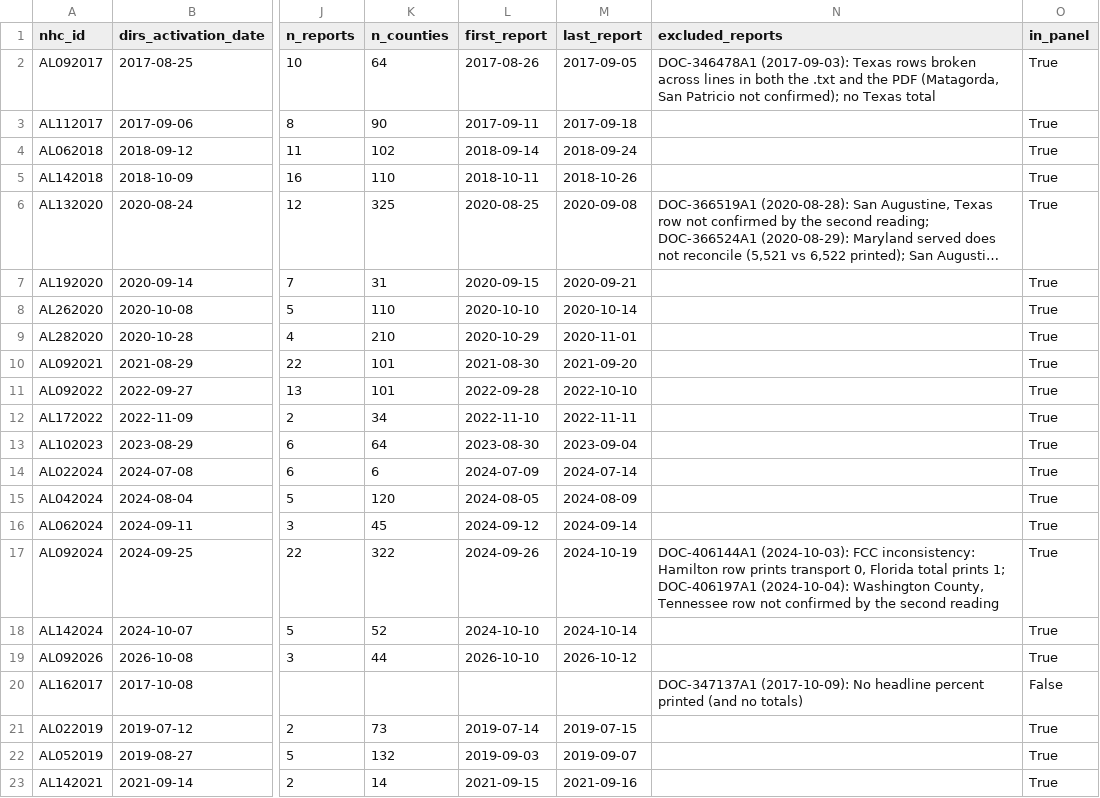
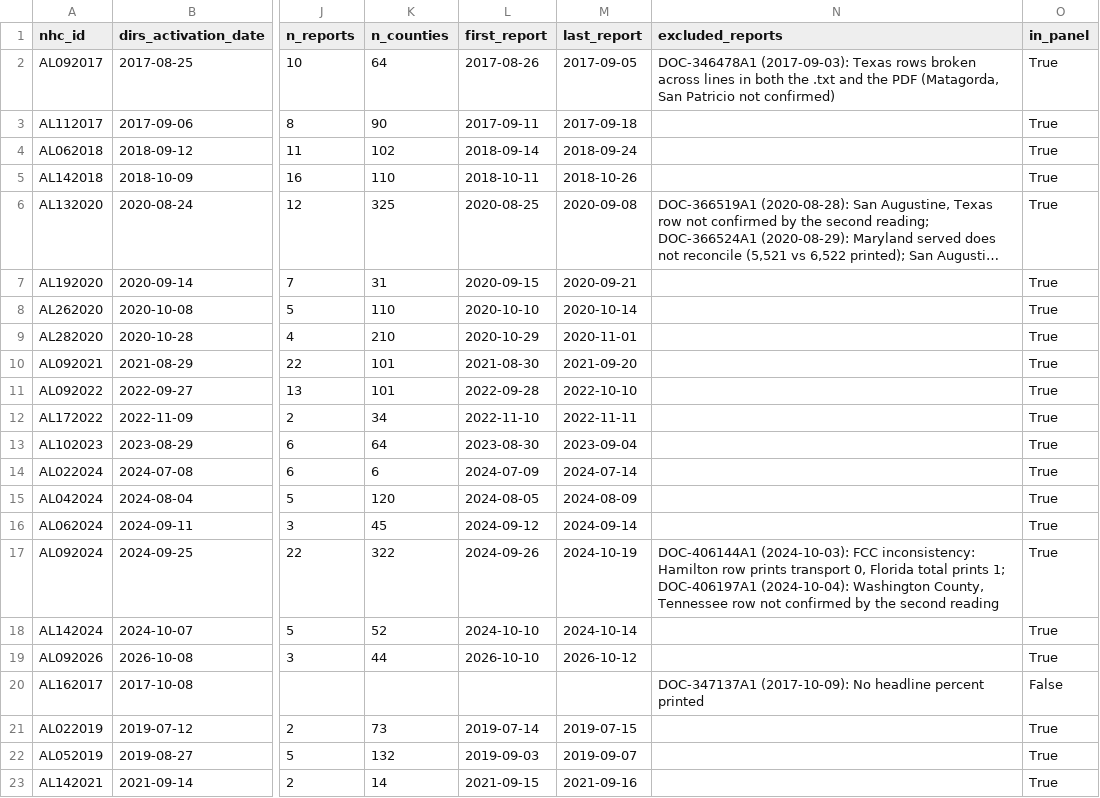
Before and after one commit to ts2427/when-the-network-goes-dark-data, a CSV file: data/analysis/storms.csv, drawn as a sheet; only a part is shown, gaps mark what is left out; long unchanged cells end in …; the diff names each change by its address in the sheet, - before the commit and + after, or states it on an @@ line.

```diff
--- a/data/analysis/storms.csv
+++ b/data/analysis/storms.csv
-N2 (excluded_reports): …Patricio not confirmed); no Texas total
+N2 (excluded_reports): …Patricio not confirmed)
-N20 (excluded_reports): …percent printed (and no totals)
+N20 (excluded_reports): …percent printed
```
Also changed, not shown: code/manifest/excluded_reports.csv, data/analysis/validation/validation_dirs.csv, 20 other files.
